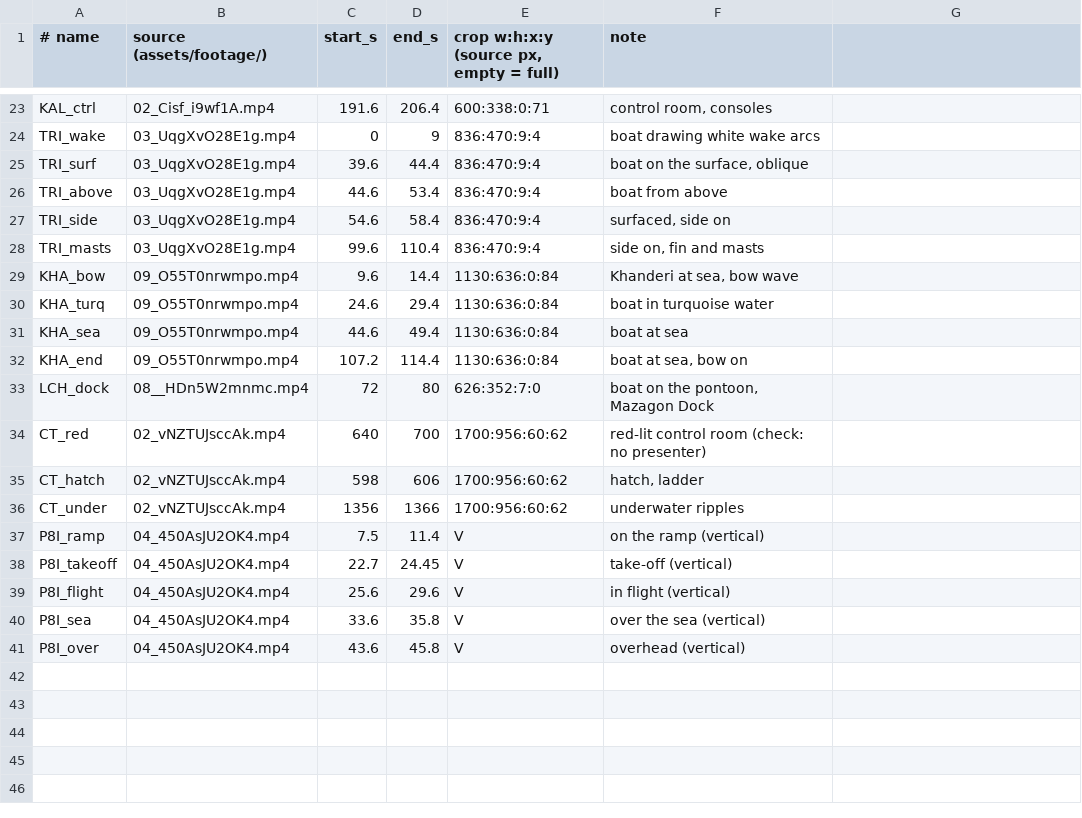
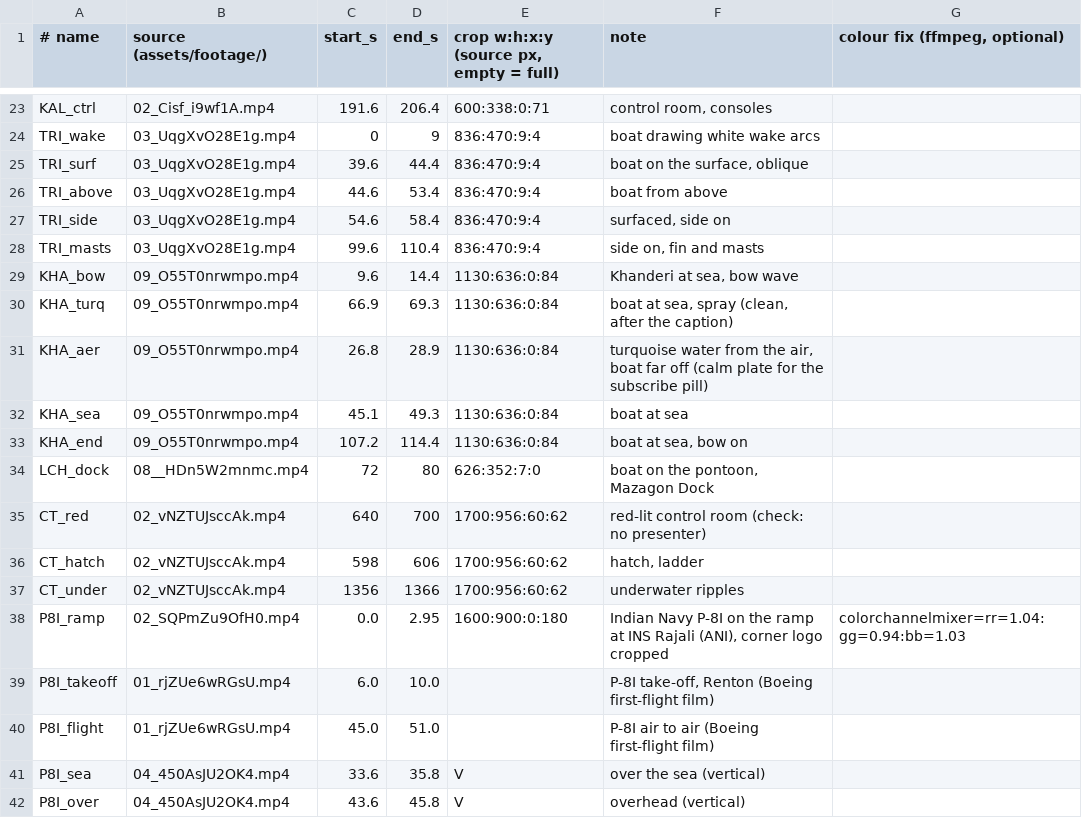
Before and after one commit to mkmk749278/Creator, a TSV file: projects/aip-submarines/media/clips.tsv, drawn as a sheet; only a part is shown, gaps mark what is left out; addresses are those after the commit; the diff names each change by its address in the sheet, - before the commit and + after, or states it on an @@ line.

```diff
--- a/projects/aip-submarines/media/clips.tsv
+++ b/projects/aip-submarines/media/clips.tsv
-G1: (empty)
+G1: colour fix (ffmpeg, optional)
-C30 (start_s): 24.6
+C30 (start_s): 66.9
-D30 (end_s): 29.4
+D30 (end_s): 69.3
-F30 (note): boat in turquoise water
+F30 (note): boat at sea, spray (clean, after the caption)
+row 31: KHA_aer | 09_O55T0nrwmpo.mp4 | 26.8 | 28.9 | 1130:636:0:84 | turquoise water from the air, boat far off (calm plate for the subscribe pill)
-C32 (start_s): 44.6
+C32 (start_s): 45.1
-D32 (end_s): 49.4
+D32 (end_s): 49.3
-B38 (source (assets/footage/)): 04_450AsJU2OK4.mp4
+B38 (source (assets/footage/)): 02_SQPmZu9OfH0.mp4
-C38 (start_s): 7.5
+C38 (start_s): 0.0
-D38 (end_s): 11.4
+D38 (end_s): 2.95
-E38: V
+E38: 1600:900:0:180
-F38 (note): on the ramp (vertical)
+F38 (note): Indian Navy P-8I on the ramp at INS Rajali (ANI), corner logo cropped
-G38 (colour fix (ffmpeg, optional)): (empty)
+G38 (colour fix (ffmpeg, optional)): colorchannelmixer=rr=1.04:gg=0.94:bb=1.03
-B39:B40 (source (assets/footage/)): 04_450AsJU2OK4.mp4
+B39:B40 (source (assets/footage/)): 01_rjZUe6wRGsU.mp4
-C39 (start_s): 22.7
+C39 (start_s): 6.0
-D39 (end_s): 24.45
+D39 (end_s): 10.0
-E39:E40: V
+E39:E40: (empty)
-F39 (note): take-off (vertical)
+F39 (note): P-8I take-off, Renton (Boeing first-flight film)
-C40 (start_s): 25.6
+C40 (start_s): 45.0
-D40 (end_s): 29.6
+D40 (end_s): 51.0
-F40 (note): in flight (vertical)
+F40 (note): P-8I air to air (Boeing first-flight film)
```
Also changed, not shown: projects/aip-submarines/claims.csv, projects/aip-submarines/media_manifest.csv, 13 other files.
